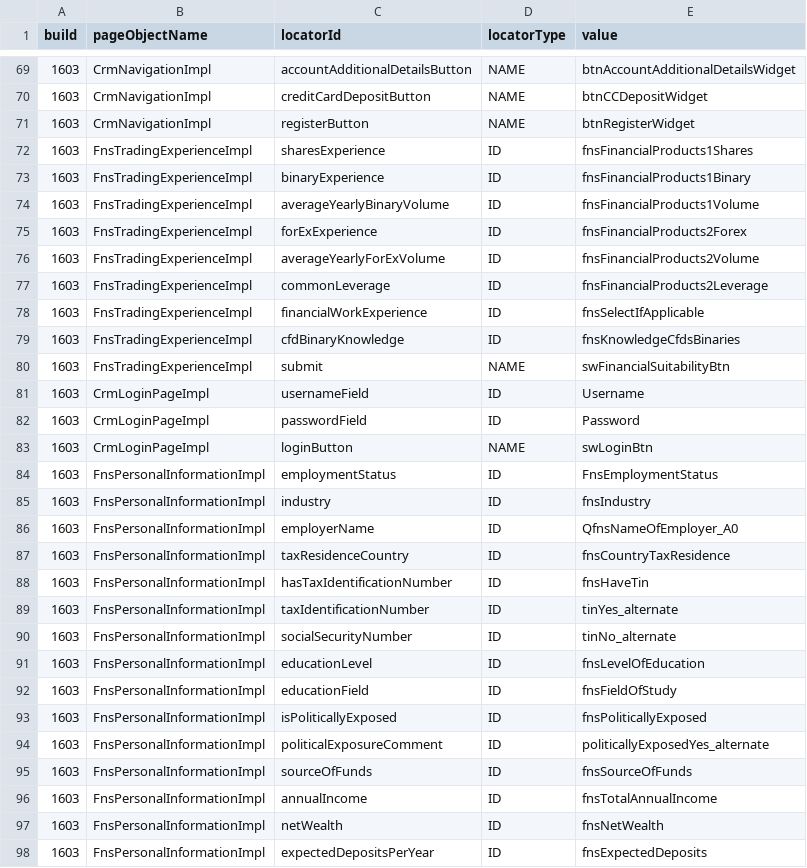
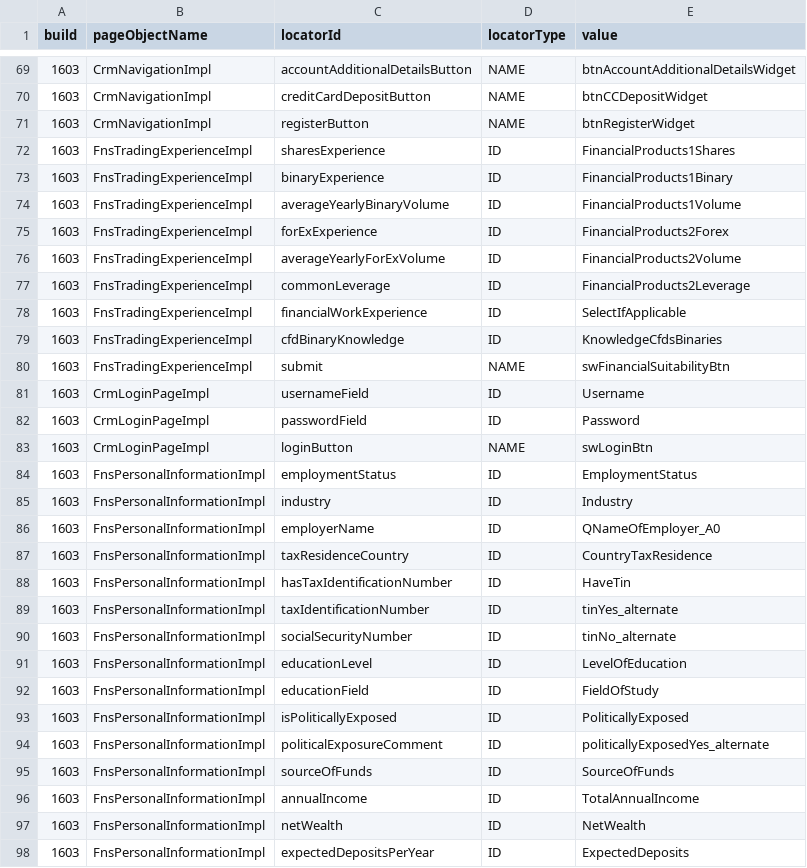
Before and after one commit to quantumua/old_atom, a CSV file: core/src/main/resources/webobjects/webObjectRepository.csv, drawn as a sheet; only a part is shown, gaps mark what is left out; the diff covers the shown part only.

Commit message:
new onboarding webElements ids(CRM)

```diff
--- a/core/src/main/resources/webobjects/webObjectRepository.csv
+++ b/core/src/main/resources/webobjects/webObjectRepository.csv
@@ -71,10 +71,10 @@ build,pageObjectName,locatorId,locatorType,value
 1603,CrmNavigationImpl,registerButton,NAME,btnRegisterWidget
-1603,FnsTradingExperienceImpl,sharesExperience,ID,fnsFinancialProducts1Shares
-1603,FnsTradingExperienceImpl,binaryExperience,ID,fnsFinancialProducts1Binary
-1603,FnsTradingExperienceImpl,averageYearlyBinaryVolume,ID,fnsFinancialProducts1Volume
-1603,FnsTradingExperienceImpl,forExExperience,ID,fnsFinancialProducts2Forex
-1603,FnsTradingExperienceImpl,averageYearlyForExVolume,ID,fnsFinancialProducts2Volume
-1603,FnsTradingExperienceImpl,commonLeverage,ID,fnsFinancialProducts2Leverage
-1603,FnsTradingExperienceImpl,financialWorkExperience,ID,fnsSelectIfApplicable
-1603,FnsTradingExperienceImpl,cfdBinaryKnowledge,ID,fnsKnowledgeCfdsBinaries
+1603,FnsTradingExperienceImpl,sharesExperience,ID,FinancialProducts1Shares
+1603,FnsTradingExperienceImpl,binaryExperience,ID,FinancialProducts1Binary
+1603,FnsTradingExperienceImpl,averageYearlyBinaryVolume,ID,FinancialProducts1Volume
+1603,FnsTradingExperienceImpl,forExExperience,ID,FinancialProducts2Forex
+1603,FnsTradingExperienceImpl,averageYearlyForExVolume,ID,FinancialProducts2Volume
+1603,FnsTradingExperienceImpl,commonLeverage,ID,FinancialProducts2Leverage
+1603,FnsTradingExperienceImpl,financialWorkExperience,ID,SelectIfApplicable
+1603,FnsTradingExperienceImpl,cfdBinaryKnowledge,ID,KnowledgeCfdsBinaries
 1603,FnsTradingExperienceImpl,submit,NAME,swFinancialSuitabilityBtn
@@ -83,16 +83,16 @@ build,pageObjectName,locatorId,locatorType,value
 1603,CrmLoginPageImpl,loginButton,NAME,swLoginBtn
-1603,FnsPersonalInformationImpl,employmentStatus,ID,FnsEmploymentStatus
-1603,FnsPersonalInformationImpl,industry,ID,fnsIndustry
-1603,FnsPersonalInformationImpl,employerName,ID,QfnsNameOfEmployer_A0
-1603,FnsPersonalInformationImpl,taxResidenceCountry,ID,fnsCountryTaxResidence
-1603,FnsPersonalInformationImpl,hasTaxIdentificationNumber,ID,fnsHaveTin
+1603,FnsPersonalInformationImpl,employmentStatus,ID,EmploymentStatus
+1603,FnsPersonalInformationImpl,industry,ID,Industry
+1603,FnsPersonalInformationImpl,employerName,ID,QNameOfEmployer_A0
+1603,FnsPersonalInformationImpl,taxResidenceCountry,ID,CountryTaxResidence
+1603,FnsPersonalInformationImpl,hasTaxIdentificationNumber,ID,HaveTin
 1603,FnsPersonalInformationImpl,taxIdentificationNumber,ID,tinYes_alternate
 1603,FnsPersonalInformationImpl,socialSecurityNumber,ID,tinNo_alternate
-1603,FnsPersonalInformationImpl,educationLevel,ID,fnsLevelOfEducation
-1603,FnsPersonalInformationImpl,educationField,ID,fnsFieldOfStudy
-1603,FnsPersonalInformationImpl,isPoliticallyExposed,ID,fnsPoliticallyExposed
+1603,FnsPersonalInformationImpl,educationLevel,ID,LevelOfEducation
+1603,FnsPersonalInformationImpl,educationField,ID,FieldOfStudy
+1603,FnsPersonalInformationImpl,isPoliticallyExposed,ID,PoliticallyExposed
 1603,FnsPersonalInformationImpl,politicalExposureComment,ID,politicallyExposedYes_alternate
-1603,FnsPersonalInformationImpl,sourceOfFunds,ID,fnsSourceOfFunds
-1603,FnsPersonalInformationImpl,annualIncome,ID,fnsTotalAnnualIncome
-1603,FnsPersonalInformationImpl,netWealth,ID,fnsNetWealth
-1603,FnsPersonalInformationImpl,expectedDepositsPerYear,ID,fnsExpectedDeposits
+1603,FnsPersonalInformationImpl,sourceOfFunds,ID,SourceOfFunds
+1603,FnsPersonalInformationImpl,annualIncome,ID,TotalAnnualIncome
+1603,FnsPersonalInformationImpl,netWealth,ID,NetWealth
+1603,FnsPersonalInformationImpl,expectedDepositsPerYear,ID,ExpectedDeposits
```
Also changed, not shown: 14 edited cells elsewhere in this file.
